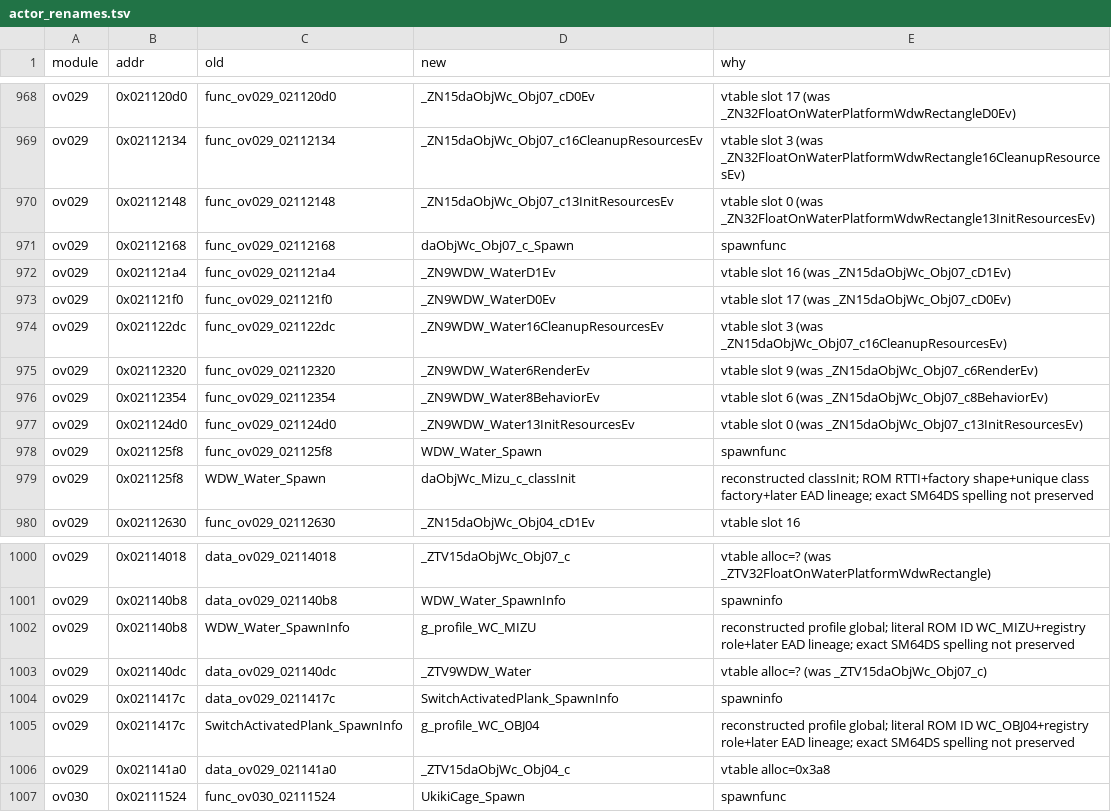
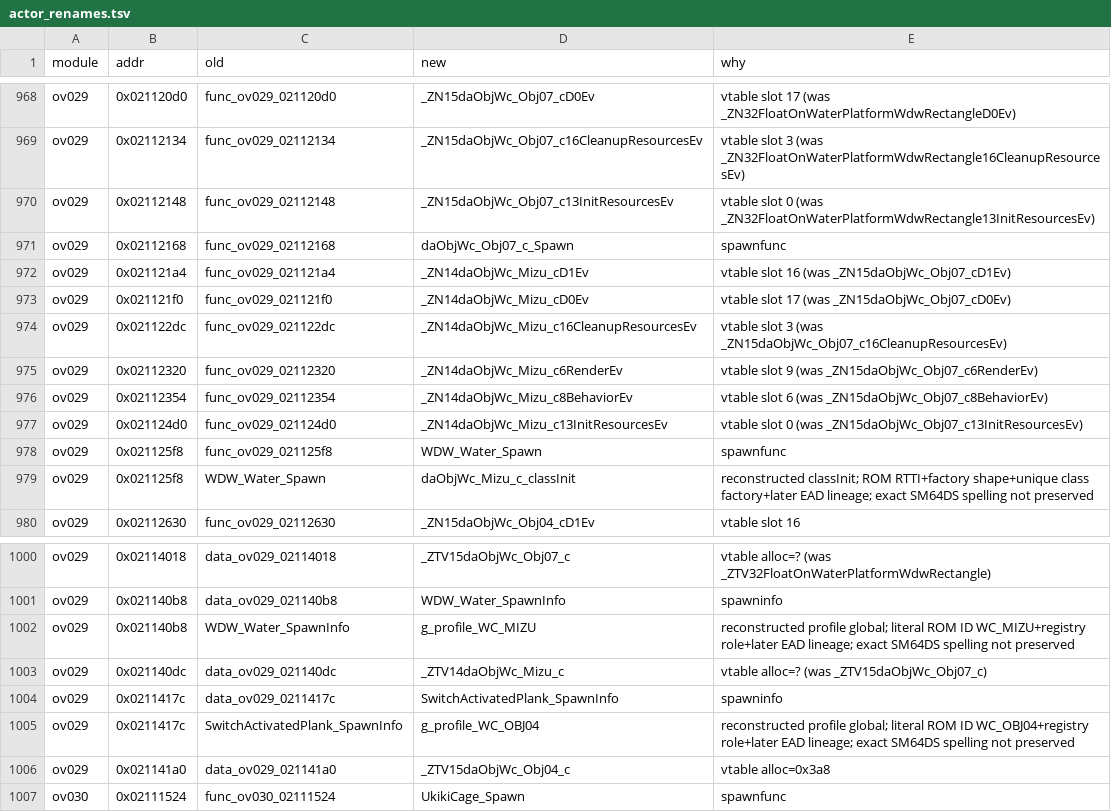
Before and after one commit to AdrianBros/sm64ds-decomp, a TSV file: symbols/actor_renames.tsv, drawn as a sheet; only a part is shown, gaps mark what is left out.

```diff
--- a/symbols/actor_renames.tsv
+++ b/symbols/actor_renames.tsv
@@ -971,8 +971,8 @@ ov029	0x02112148	func_ov029_02112148	_ZN15daObjWc_Obj07_c13InitResourcesEv	vtabl
 ov029	0x02112168	func_ov029_02112168	daObjWc_Obj07_c_Spawn	spawnfunc
-ov029	0x021121a4	func_ov029_021121a4	_ZN9WDW_WaterD1Ev	vtable slot 16 (was _ZN15daObjWc_Obj07_cD1Ev)
-ov029	0x021121f0	func_ov029_021121f0	_ZN9WDW_WaterD0Ev	vtable slot 17 (was _ZN15daObjWc_Obj07_cD0Ev)
-ov029	0x021122dc	func_ov029_021122dc	_ZN9WDW_Water16CleanupResourcesEv	vtable slot 3 (was _ZN15daObjWc_Obj07_c16CleanupResourcesEv)
-ov029	0x02112320	func_ov029_02112320	_ZN9WDW_Water6RenderEv	vtable slot 9 (was _ZN15daObjWc_Obj07_c6RenderEv)
-ov029	0x02112354	func_ov029_02112354	_ZN9WDW_Water8BehaviorEv	vtable slot 6 (was _ZN15daObjWc_Obj07_c8BehaviorEv)
-ov029	0x021124d0	func_ov029_021124d0	_ZN9WDW_Water13InitResourcesEv	vtable slot 0 (was _ZN15daObjWc_Obj07_c13InitResourcesEv)
+ov029	0x021121a4	func_ov029_021121a4	_ZN14daObjWc_Mizu_cD1Ev	vtable slot 16 (was _ZN15daObjWc_Obj07_cD1Ev)
+ov029	0x021121f0	func_ov029_021121f0	_ZN14daObjWc_Mizu_cD0Ev	vtable slot 17 (was _ZN15daObjWc_Obj07_cD0Ev)
+ov029	0x021122dc	func_ov029_021122dc	_ZN14daObjWc_Mizu_c16CleanupResourcesEv	vtable slot 3 (was _ZN15daObjWc_Obj07_c16CleanupResourcesEv)
+ov029	0x02112320	func_ov029_02112320	_ZN14daObjWc_Mizu_c6RenderEv	vtable slot 9 (was _ZN15daObjWc_Obj07_c6RenderEv)
+ov029	0x02112354	func_ov029_02112354	_ZN14daObjWc_Mizu_c8BehaviorEv	vtable slot 6 (was _ZN15daObjWc_Obj07_c8BehaviorEv)
+ov029	0x021124d0	func_ov029_021124d0	_ZN14daObjWc_Mizu_c13InitResourcesEv	vtable slot 0 (was _ZN15daObjWc_Obj07_c13InitResourcesEv)
 ov029	0x021125f8	func_ov029_021125f8	WDW_Water_Spawn	spawnfunc
@@ -1002,3 +1002,3 @@ ov029	0x021140b8	data_ov029_021140b8	WDW_Water_SpawnInfo	spawninfo
 ov029	0x021140b8	WDW_Water_SpawnInfo	g_profile_WC_MIZU	reconstructed profile global; literal ROM ID WC_MIZU+registry role+later EAD lineage; exact SM64DS spelling not preserved
-ov029	0x021140dc	data_ov029_021140dc	_ZTV9WDW_Water	vtable alloc=? (was _ZTV15daObjWc_Obj07_c)
+ov029	0x021140dc	data_ov029_021140dc	_ZTV14daObjWc_Mizu_c	vtable alloc=? (was _ZTV15daObjWc_Obj07_c)
 ov029	0x0211417c	data_ov029_0211417c	SwitchActivatedPlank_SpawnInfo	spawninfo
```
Also changed, not shown: 21 other files.
